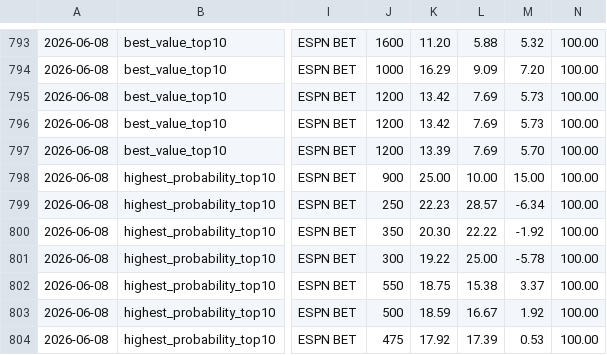
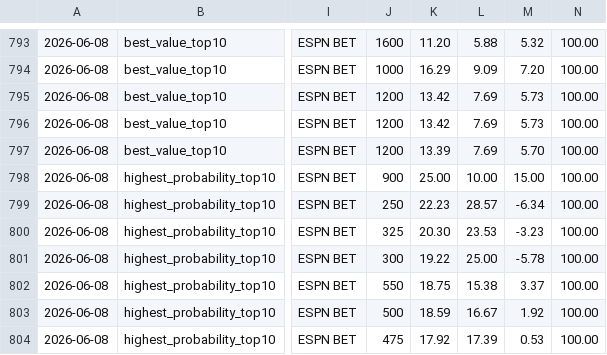
Before and after one commit to justinloo12/weight-room-hero-sim, a CSV file: picks_history.csv, drawn as a sheet; only a part is shown, gaps mark what is left out; the diff names each change by its address in the sheet, - before the commit and + after, or states it on an @@ line.

```diff
--- a/picks_history.csv
+++ b/picks_history.csv
-J800: 350
+J800: 325
-L800: 22.22
+L800: 23.53
-M800: -1.92
+M800: -3.23
```
Also changed, not shown: 1 other file.
